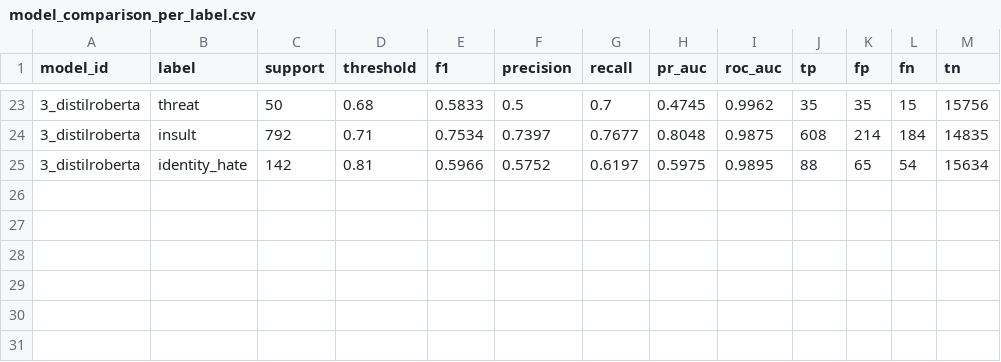
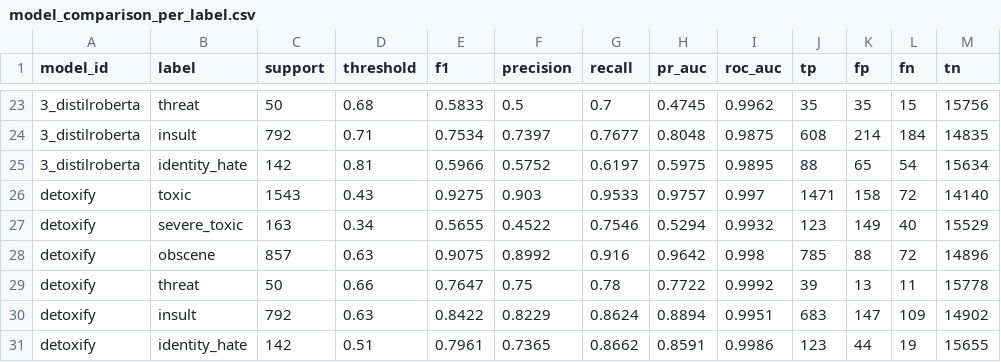
Before and after one commit to Arshad-Nazeer/Welcome-to-Civilization-v2, a CSV file: reports/model_comparison_per_label.csv, drawn as a sheet; only a part is shown, gaps mark what is left out.

Commit message:
detoxify integration

```diff
--- a/reports/model_comparison_per_label.csv
+++ b/reports/model_comparison_per_label.csv
@@ -25 +25,7 @@ model_id,label,support,threshold,f1,precision,recall,pr_auc,roc_auc,tp,fp,fn,tn
 3_distilroberta,identity_hate,142,0.81,0.5966,0.5752,0.6197,0.5975,0.9895,88,65,54,15634
+detoxify,toxic,1543,0.43,0.9275,0.903,0.9533,0.9757,0.997,1471,158,72,14140
+detoxify,severe_toxic,163,0.34,0.5655,0.4522,0.7546,0.5294,0.9932,123,149,40,15529
+detoxify,obscene,857,0.63,0.9075,0.8992,0.916,0.9642,0.998,785,88,72,14896
+detoxify,threat,50,0.66,0.7647,0.75,0.78,0.7722,0.9992,39,13,11,15778
+detoxify,insult,792,0.63,0.8422,0.8229,0.8624,0.8894,0.9951,683,147,109,14902
+detoxify,identity_hate,142,0.51,0.7961,0.7365,0.8662,0.8591,0.9986,123,44,19,15655
```
Also changed, not shown: reports/model_comparison.csv, 34 other files.
